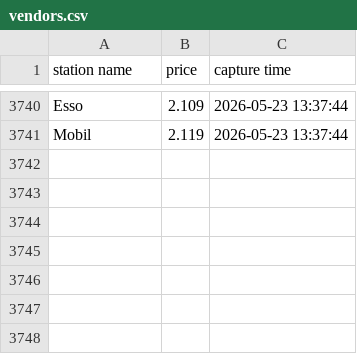
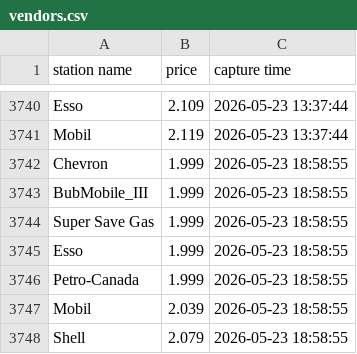
Before and after one commit to yung2004/gaspricetracker, a CSV file: data/richmond/vendors.csv, drawn as a sheet; only a part is shown, gaps mark what is left out; the diff names each change by its address in the sheet, - before the commit and + after, or states it on an @@ line.

```diff
--- a/data/richmond/vendors.csv
+++ b/data/richmond/vendors.csv
+row 3742: Chevron | 1.999 | 2026-05-23 18:58:55
+row 3743: BubMobile_III | 1.999 | 2026-05-23 18:58:55
+row 3744: Super Save Gas | 1.999 | 2026-05-23 18:58:55
+row 3745: Esso | 1.999 | 2026-05-23 18:58:55
+row 3746: Petro-Canada | 1.999 | 2026-05-23 18:58:55
+row 3747: Mobil | 2.039 | 2026-05-23 18:58:55
+row 3748: Shell | 2.079 | 2026-05-23 18:58:55
```
Also changed, not shown: data/richmond/avg.csv, public/data/richmond/avg.csv, 1 other file.
